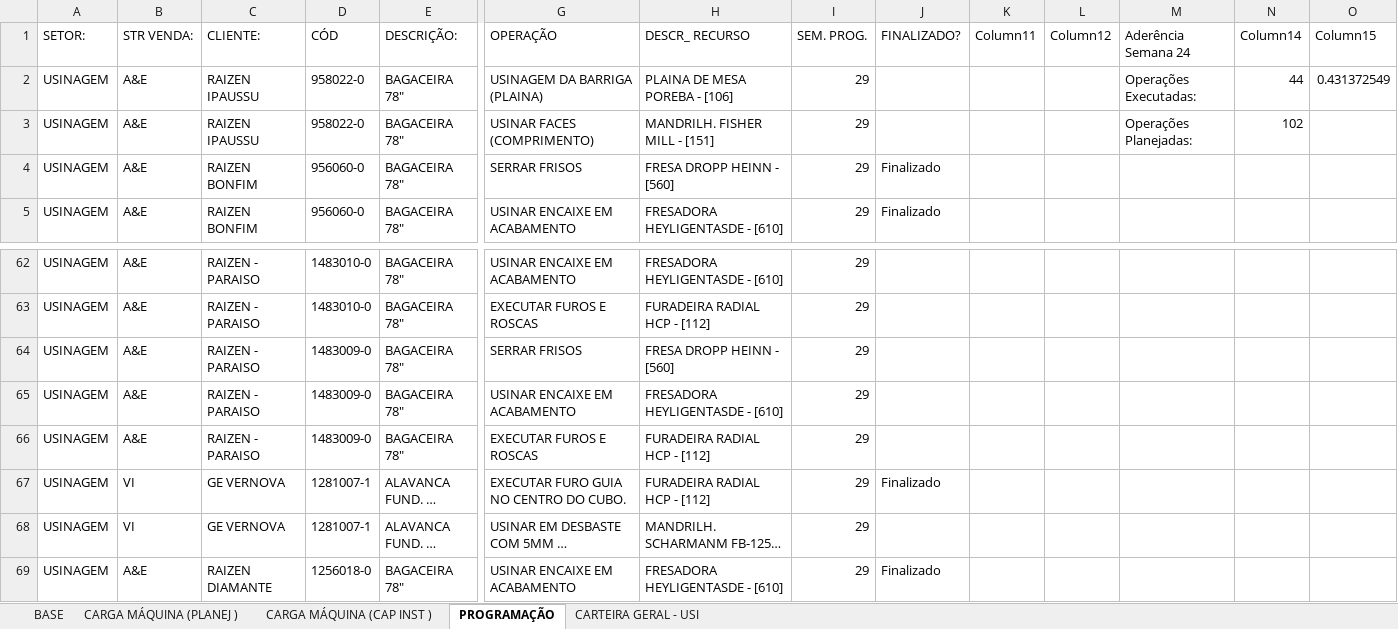
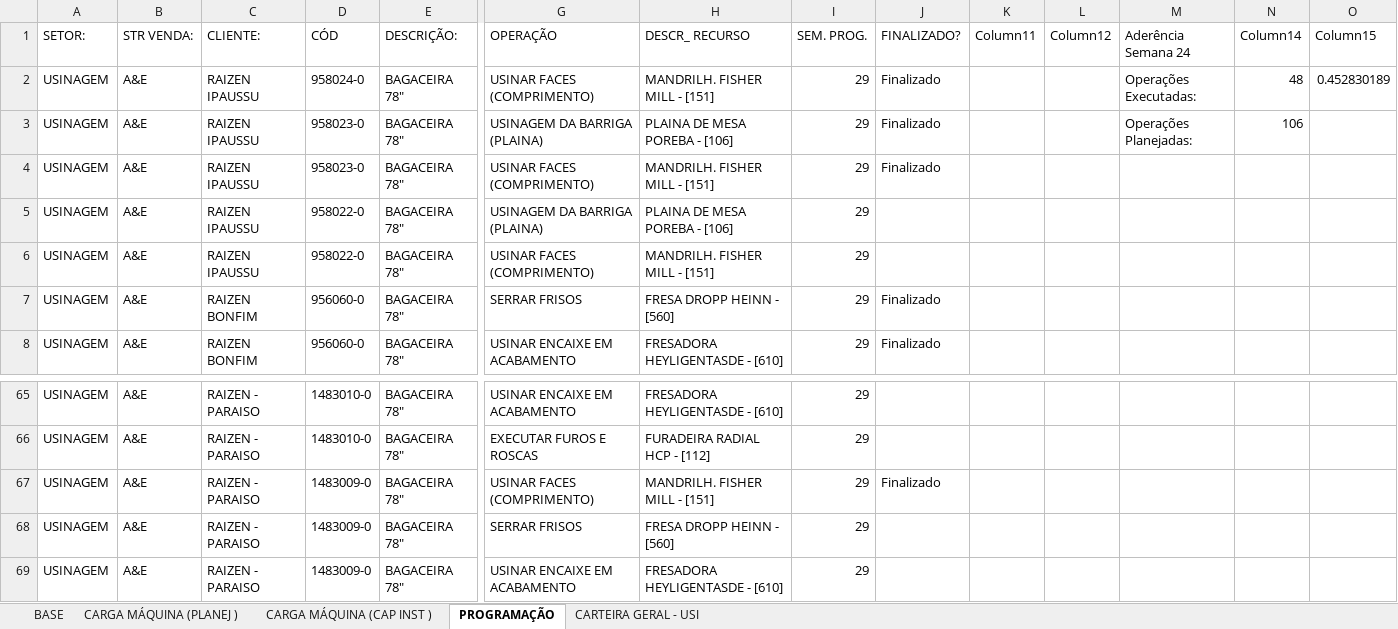
Before and after one commit to gilmarcosta2812200-hash/Progr_MECAL.html, an Excel workbook: PROG. SEMANAL_TESTE.xlsx, sheet PROGRAMAÇÃO, drawn as a sheet; only a part is shown, gaps mark what is left out; the shorter side is filled out with more unchanged rows; long unchanged cells end in …; values as stored, in another font and other column widths than the file's, no borders; table styles not drawn; addresses are those after the commit; rows hold the shown columns only; the diff names each change by its address in the sheet, - before the commit and + after, or states it on an @@ line.

```diff
--- a/PROG. SEMANAL_TESTE.xlsx (sheet PROGRAMAÇÃO)
+++ b/PROG. SEMANAL_TESTE.xlsx (sheet PROGRAMAÇÃO)
+row 2: USINAGEM | A&E | RAIZEN IPAUSSU | 958024-0 | BAGACEIRA 78" | USINAR FACES (COMPRIMENTO) | MANDRILH. FISHER MILL - [151] | 29 | Finalizado |  |  | Operações Executadas: | 48 | 0.452830189
+row 3: USINAGEM | A&E | RAIZEN IPAUSSU | 958023-0 | BAGACEIRA 78" | USINAGEM DA BARRIGA (PLAINA) | PLAINA DE MESA POREBA - [106] | 29 | Finalizado |  |  | Operações Planejadas: | 106
+row 4: USINAGEM | A&E | RAIZEN IPAUSSU | 958023-0 | BAGACEIRA 78" | USINAR FACES (COMPRIMENTO) | MANDRILH. FISHER MILL - [151] | 29 | Finalizado
-M5 (Aderência Semana 24): Operações Executadas:
+M5 (Aderência Semana 24): (empty)
-N5 (Column14): 44
+N5 (Column14): (empty)
-O5 (Column15): 0.431372549
+O5 (Column15): (empty)
-M6 (Aderência Semana 24): Operações Planejadas:
+M6 (Aderência Semana 24): (empty)
-N6 (Column14): 102
+N6 (Column14): (empty)
+row 67: USINAGEM | A&E | RAIZEN - PARAISO | 1483009-0 | BAGACEIRA 78" | USINAR FACES (COMPRIMENTO) | MANDRILH. FISHER MILL - [151] | 29 | Finalizado
```
Also changed, not shown: sheet BASE, sheet CARGA MÁQUINA (PLANEJ ), sheet CARGA MÁQUINA (CAP INST ).
